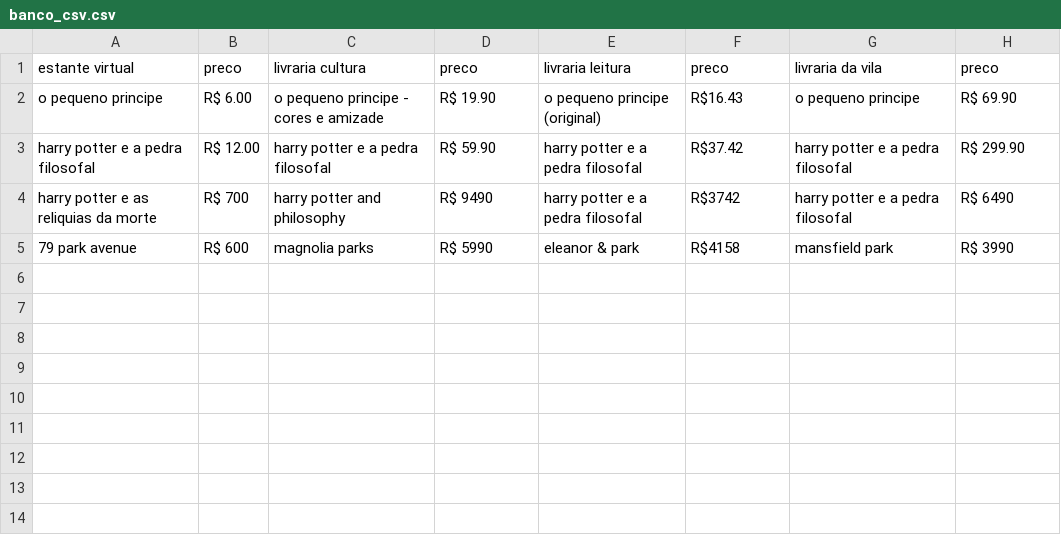
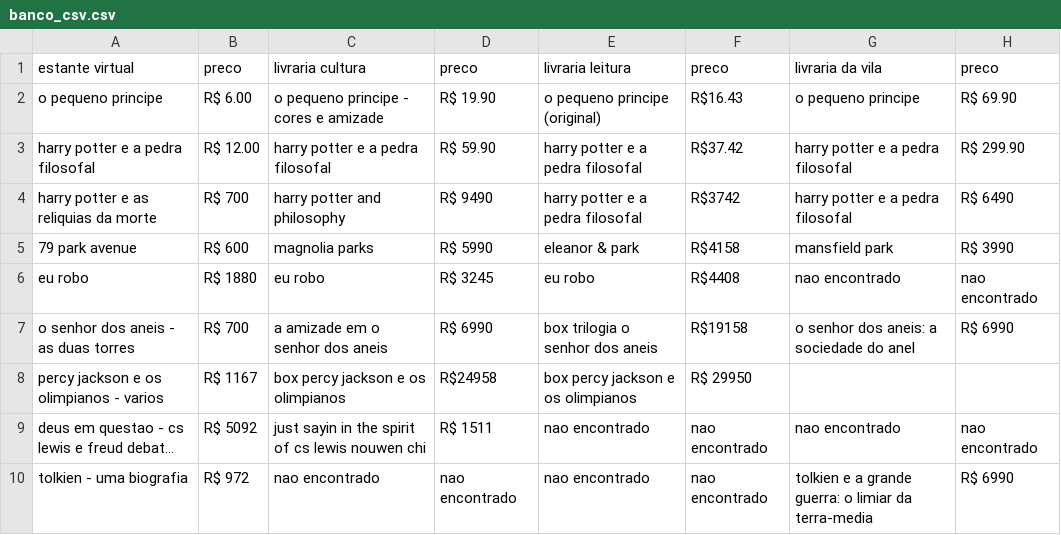
Before and after one commit to dandanmatunoshita/WebCrawlerLivros, a CSV file: banco_csv.csv, drawn as a sheet.

```diff
--- a/banco_csv.csv
+++ b/banco_csv.csv
@@ -5 +5,6 @@ harry potter e as reliquias da morte,R$ 700,harry potter and philosophy,R$ 9490,
 79 park avenue,R$ 600,magnolia parks,R$ 5990,eleanor & park,R$4158,mansfield park,R$ 3990
+eu robo,R$ 1880,eu robo,R$ 3245,eu robo,R$4408,nao encontrado,nao encontrado
+o senhor dos aneis - as duas torres,R$ 700,a amizade em o senhor dos aneis,R$ 6990,box trilogia o senhor dos aneis,R$19158,o senhor dos aneis: a sociedade do anel,R$ 6990
+percy jackson e os olimpianos - varios,R$ 1167,box percy jackson e os olimpianos,R$24958,box percy jackson e os olimpianos,R$ 29950
+deus em questao - cs lewis e freud debat...,R$ 5092,just sayin in the spirit of cs lewis nouwen chi,R$ 1511,nao encontrado,nao encontrado,nao encontrado,nao encontrado
+tolkien - uma biografia,R$ 972,nao encontrado,nao encontrado,nao encontrado,nao encontrado,tolkien e a grande guerra: o limiar da terra-media,R$ 6990
```
Also changed, not shown: 1 other file.
